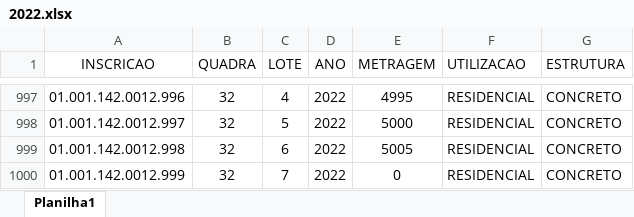
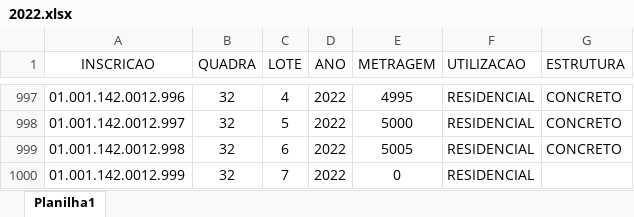
Before and after one commit to zanoniweb/certidaodoisjs, an Excel workbook: tabelas/2022.xlsx, sheet Planilha1, drawn as a sheet; only a part is shown, gaps mark what is left out; values as stored, in another font and other column widths than the file's, no borders; the diff names each change by its address in the sheet, - before the commit and + after, or states it on an @@ line.

```diff
--- a/tabelas/2022.xlsx (sheet Planilha1)
+++ b/tabelas/2022.xlsx (sheet Planilha1)
-G1000 (ESTRUTURA): CONCRETO
+G1000 (ESTRUTURA): (empty)
```
Also changed, not shown: tabelas/2024.xlsx, tabelas/2025.xlsx, 1 other file.
